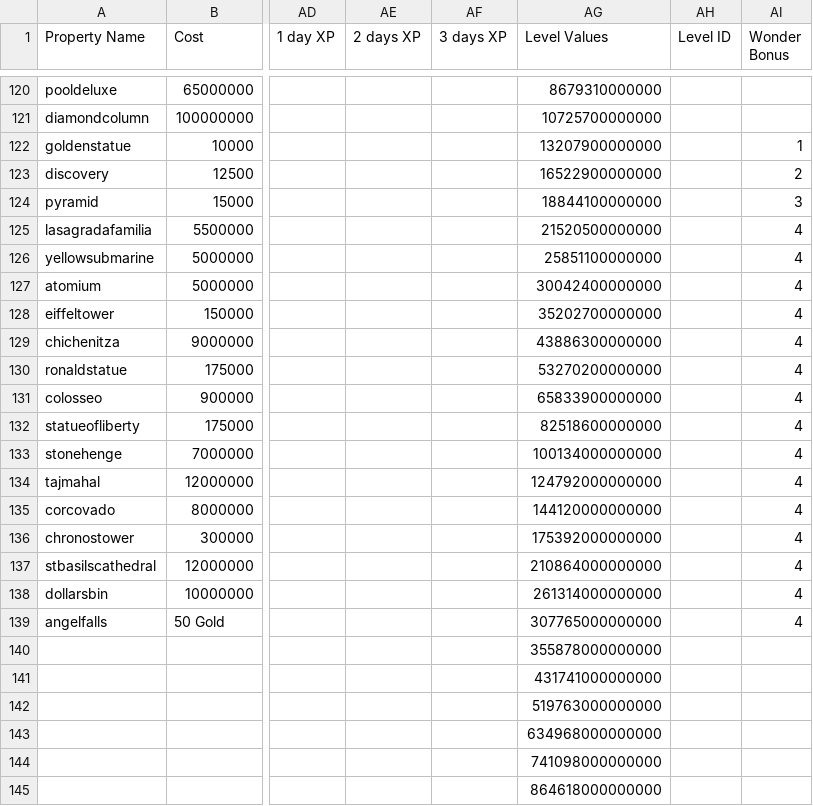
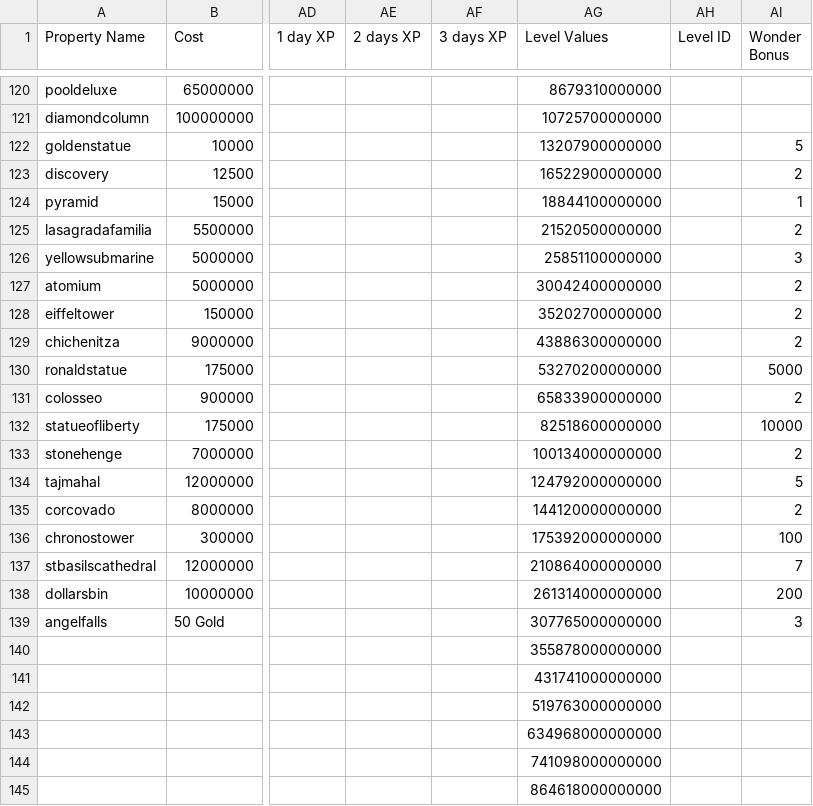
Before and after one commit to Zaiqin/Billionaire-City, a CSV file: Assets/Resources/BCstats - stats.csv, drawn as a sheet; only a part is shown, gaps mark what is left out; the diff covers the shown part only; the diff names each change by its address in the sheet, - before the commit and + after, or states it on an @@ line.

Commit message:
Added in wonder bonus stats in csv file

```diff
--- a/Assets/Resources/BCstats - stats.csv
+++ b/Assets/Resources/BCstats - stats.csv
-AI122 (Wonder Bonus): 1
+AI122 (Wonder Bonus): 5
-AI124 (Wonder Bonus): 3
+AI124 (Wonder Bonus): 1
-AI125 (Wonder Bonus): 4
+AI125 (Wonder Bonus): 2
-AI126 (Wonder Bonus): 4
+AI126 (Wonder Bonus): 3
-AI127:AI129 (Wonder Bonus): 4
+AI127:AI129 (Wonder Bonus): 2
-AI130 (Wonder Bonus): 4
+AI130 (Wonder Bonus): 5000
-AI131 (Wonder Bonus): 4
+AI131 (Wonder Bonus): 2
-AI132 (Wonder Bonus): 4
+AI132 (Wonder Bonus): 10000
-AI133 (Wonder Bonus): 4
+AI133 (Wonder Bonus): 2
-AI134 (Wonder Bonus): 4
+AI134 (Wonder Bonus): 5
-AI135 (Wonder Bonus): 4
+AI135 (Wonder Bonus): 2
-AI136 (Wonder Bonus): 4
+AI136 (Wonder Bonus): 100
-AI137 (Wonder Bonus): 4
+AI137 (Wonder Bonus): 7
-AI138 (Wonder Bonus): 4
+AI138 (Wonder Bonus): 200
-AI139 (Wonder Bonus): 4
+AI139 (Wonder Bonus): 3
```
Also changed, not shown: 3 edited cells elsewhere in this file, 1 other file.
